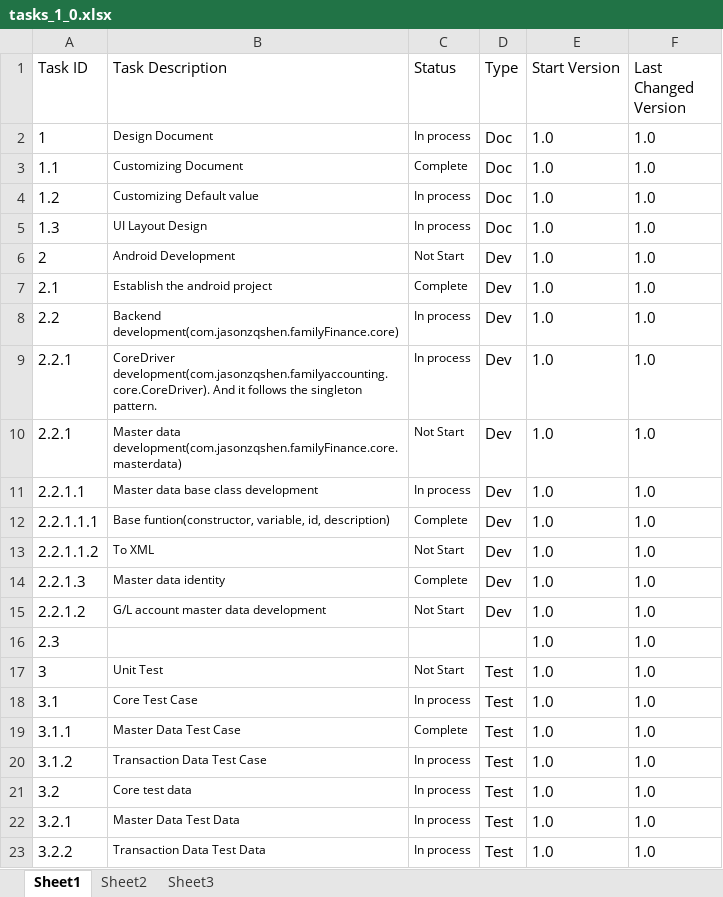
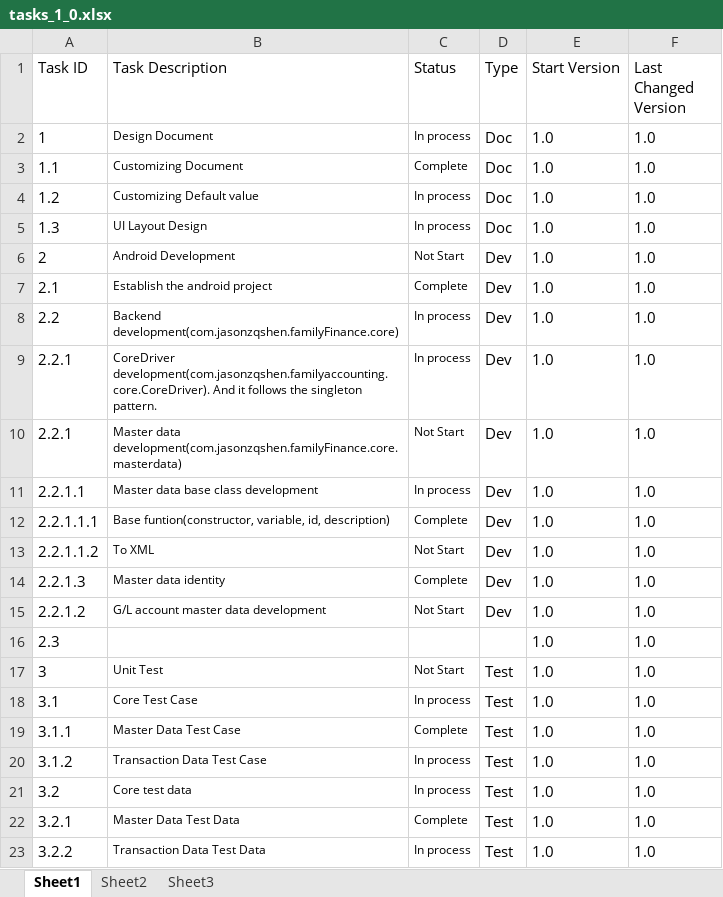
Before and after one commit to dineshmetkari/family-accounting, an Excel workbook: doc/tasks/tasks_1_0.xlsx, sheet Sheet1, drawn as a sheet; values as stored, in another font and other column widths than the file's, no borders; table styles not drawn; the diff names each change by its address in the sheet, - before the commit and + after, or states it on an @@ line.

Commit message:
master data test data is OK.

```diff
--- a/doc/tasks/tasks_1_0.xlsx (sheet Sheet1)
+++ b/doc/tasks/tasks_1_0.xlsx (sheet Sheet1)
-C22 (Status): In process
+C22 (Status): Complete
```
Also changed, not shown: 4 other files.
